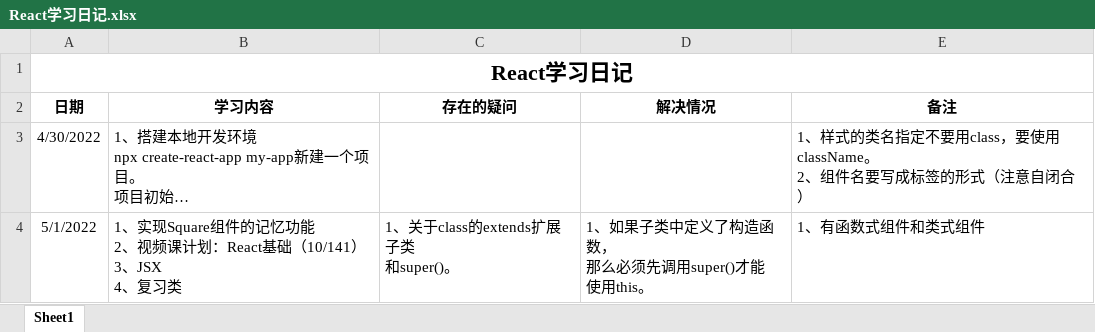
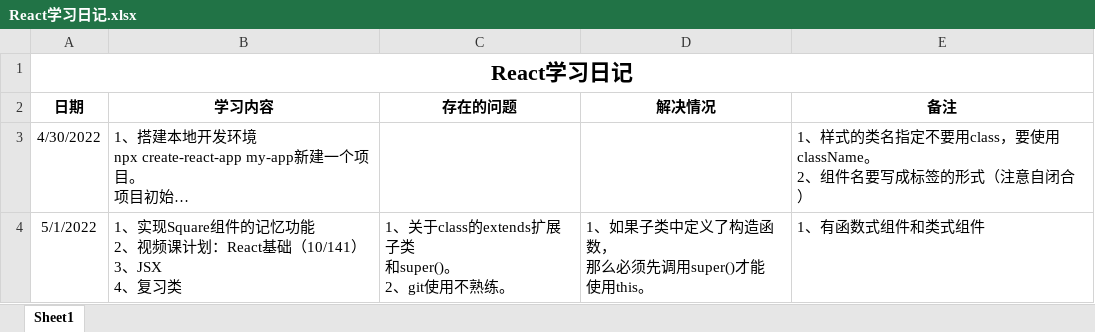
Before and after one commit to lulukada/React-Typescript-study, an Excel workbook: React学习/React学习日记.xlsx, sheet Sheet1, drawn as a sheet; long unchanged cells end in …; values as stored, in another font and other column widths than the file's, no borders; ↵ is a line break in a cell; the diff names each change by its address in the sheet, - before the commit and + after, or states it on an @@ line.

Commit message:
重新上传

```diff
--- a/React学习/React学习日记.xlsx (sheet Sheet1)
+++ b/React学习/React学习日记.xlsx (sheet Sheet1)
-C2: 存在的疑问
+C2: 存在的问题
-C4 (存在的问题): 1、关于class的extends扩展子类 ↵ 和super()。
+C4 (存在的问题): 1、关于class的extends扩展子类 ↵ 和super()。 ↵ 2、git使用不熟练。
```
